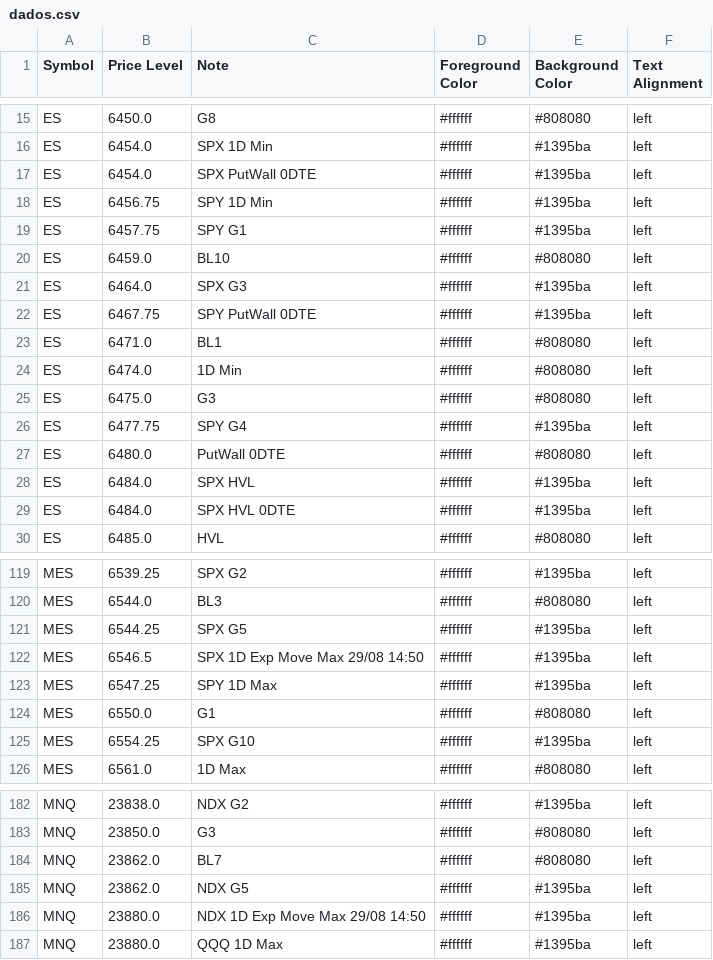
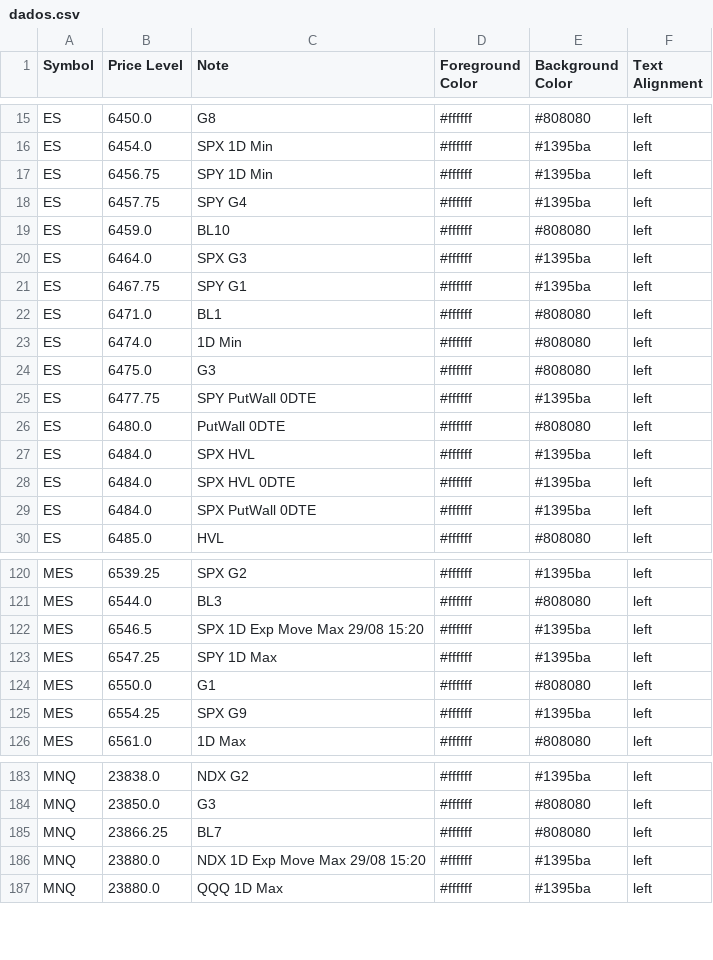
Before and after one commit to GammaGex/dados, a CSV file: dados.csv, drawn as a sheet; only a part is shown, gaps mark what is left out; the diff covers the shown part only.

```diff
--- a/dados.csv
+++ b/dados.csv
@@ -16,8 +16,7 @@ ES,6450.0,G8,#ffffff,#808080,left
 ES,6454.0,SPX 1D Min,#ffffff,#1395ba,left
-ES,6454.0,SPX PutWall 0DTE,#ffffff,#1395ba,left
 ES,6456.75,SPY 1D Min,#ffffff,#1395ba,left
-ES,6457.75,SPY G1,#ffffff,#1395ba,left
+ES,6457.75,SPY G4,#ffffff,#1395ba,left
 ES,6459.0,BL10,#ffffff,#808080,left
 ES,6464.0,SPX G3,#ffffff,#1395ba,left
-ES,6467.75,SPY PutWall 0DTE,#ffffff,#1395ba,left
+ES,6467.75,SPY G1,#ffffff,#1395ba,left
 ES,6471.0,BL1,#ffffff,#808080,left
@@ -25,3 +24,3 @@ ES,6474.0,1D Min,#ffffff,#808080,left
 ES,6475.0,G3,#ffffff,#808080,left
-ES,6477.75,SPY G4,#ffffff,#1395ba,left
+ES,6477.75,SPY PutWall 0DTE,#ffffff,#1395ba,left
 ES,6480.0,PutWall 0DTE,#ffffff,#808080,left
@@ -29,2 +28,3 @@ ES,6484.0,SPX HVL,#ffffff,#1395ba,left
 ES,6484.0,SPX HVL 0DTE,#ffffff,#1395ba,left
+ES,6484.0,SPX PutWall 0DTE,#ffffff,#1395ba,left
 ES,6485.0,HVL,#ffffff,#808080,left
@@ -120,7 +121,6 @@ MES,6539.25,SPX G2,#ffffff,#1395ba,left
 MES,6544.0,BL3,#ffffff,#808080,left
-MES,6544.25,SPX G5,#ffffff,#1395ba,left
-MES,6546.5,SPX 1D Exp Move Max 29/08 14:50,#ffffff,#1395ba,left
+MES,6546.5,SPX 1D Exp Move Max 29/08 15:20,#ffffff,#1395ba,left
 MES,6547.25,SPY 1D Max,#ffffff,#1395ba,left
 MES,6550.0,G1,#ffffff,#808080,left
-MES,6554.25,SPX G10,#ffffff,#1395ba,left
+MES,6554.25,SPX G9,#ffffff,#1395ba,left
 MES,6561.0,1D Max,#ffffff,#808080,left
@@ -183,5 +184,4 @@ MNQ,23838.0,NDX G2,#ffffff,#1395ba,left
 MNQ,23850.0,G3,#ffffff,#808080,left
-MNQ,23862.0,BL7,#ffffff,#808080,left
-MNQ,23862.0,NDX G5,#ffffff,#1395ba,left
-MNQ,23880.0,NDX 1D Exp Move Max 29/08 14:50,#ffffff,#1395ba,left
+MNQ,23866.25,BL7,#ffffff,#808080,left
+MNQ,23880.0,NDX 1D Exp Move Max 29/08 15:20,#ffffff,#1395ba,left
 MNQ,23880.0,QQQ 1D Max,#ffffff,#1395ba,left
```
Also changed, not shown: 7 added rows, 5 removed rows and 23 edited cells elsewhere in this file.
